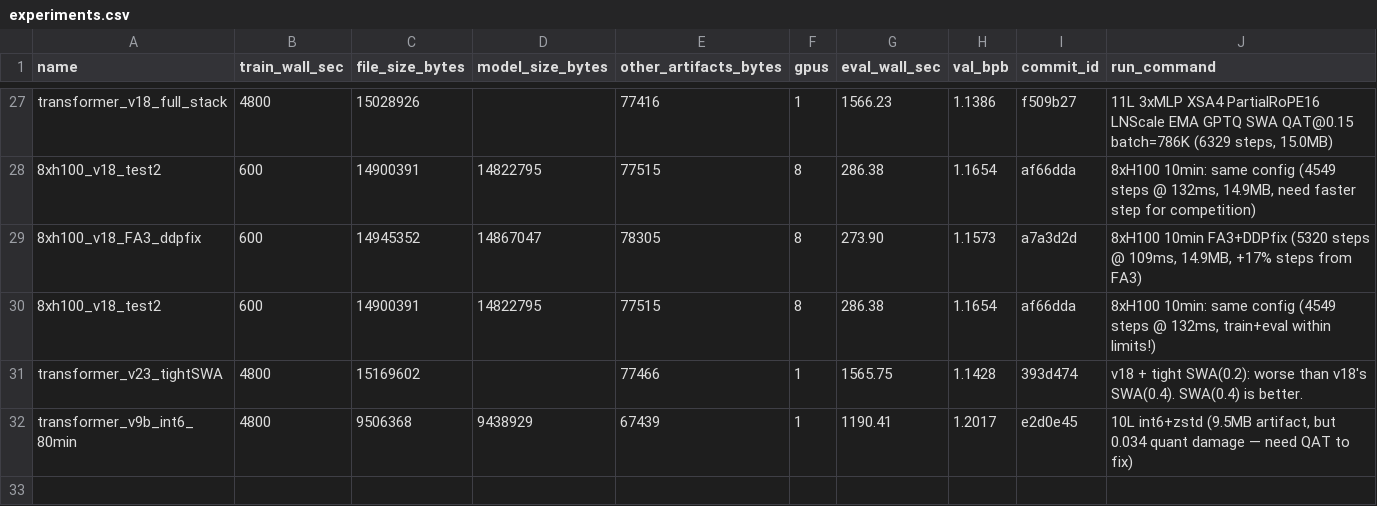
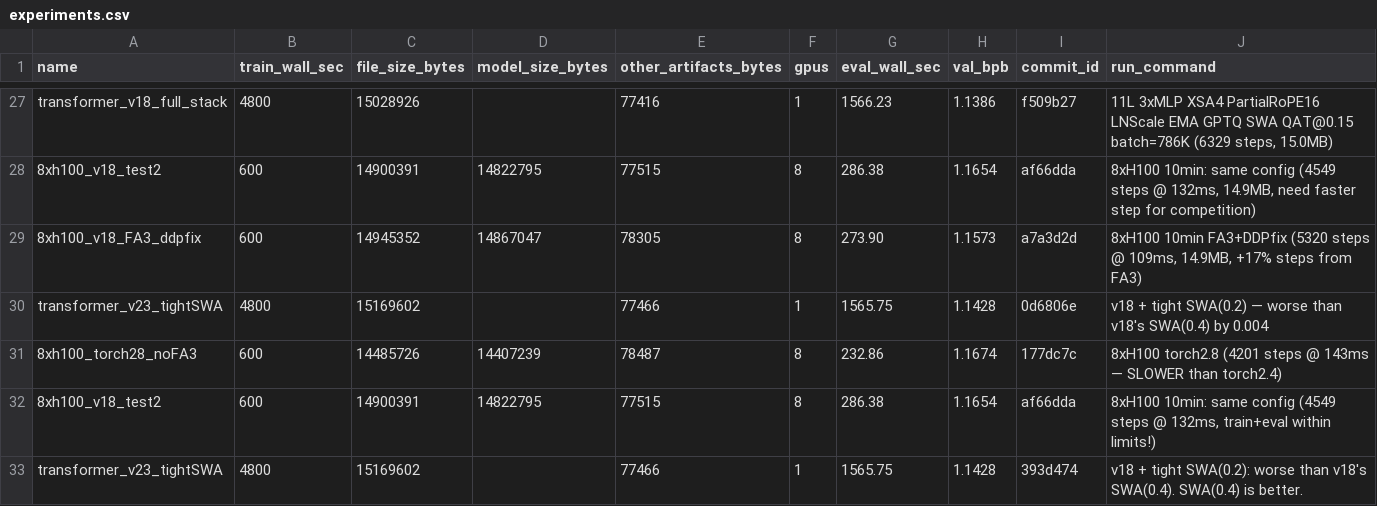
Before and after one commit to openai/parameter-golf, a CSV file: experiments.csv, drawn as a sheet; only a part is shown, gaps mark what is left out; the shorter side is filled out with more unchanged rows.

```diff
--- a/experiments.csv
+++ b/experiments.csv
@@ -29,2 +29,4 @@ transformer_v18_full_stack,4800,15028926,,77416,1,1566.23,1.1386,f509b27,"11L 3x
 8xh100_v18_FA3_ddpfix,600,14945352,14867047,78305,8,273.90,1.1573,a7a3d2d,"8xH100 10min FA3+DDPfix (5320 steps @ 109ms, 14.9MB, +17% steps from FA3)"
+transformer_v23_tightSWA,4800,15169602,,77466,1,1565.75,1.1428,0d6806e,"v18 + tight SWA(0.2) — worse than v18's SWA(0.4) by 0.004"
+8xh100_torch28_noFA3,600,14485726,14407239,78487,8,232.86,1.1674,177dc7c,"8xH100 torch2.8 (4201 steps @ 143ms — SLOWER than torch2.4)"
 8xh100_v18_test2,600,14900391,14822795,77515,8,286.38,1.1654,af66dda,"8xH100 10min: same config (4549 steps @ 132ms, train+eval within limits!)"
```
